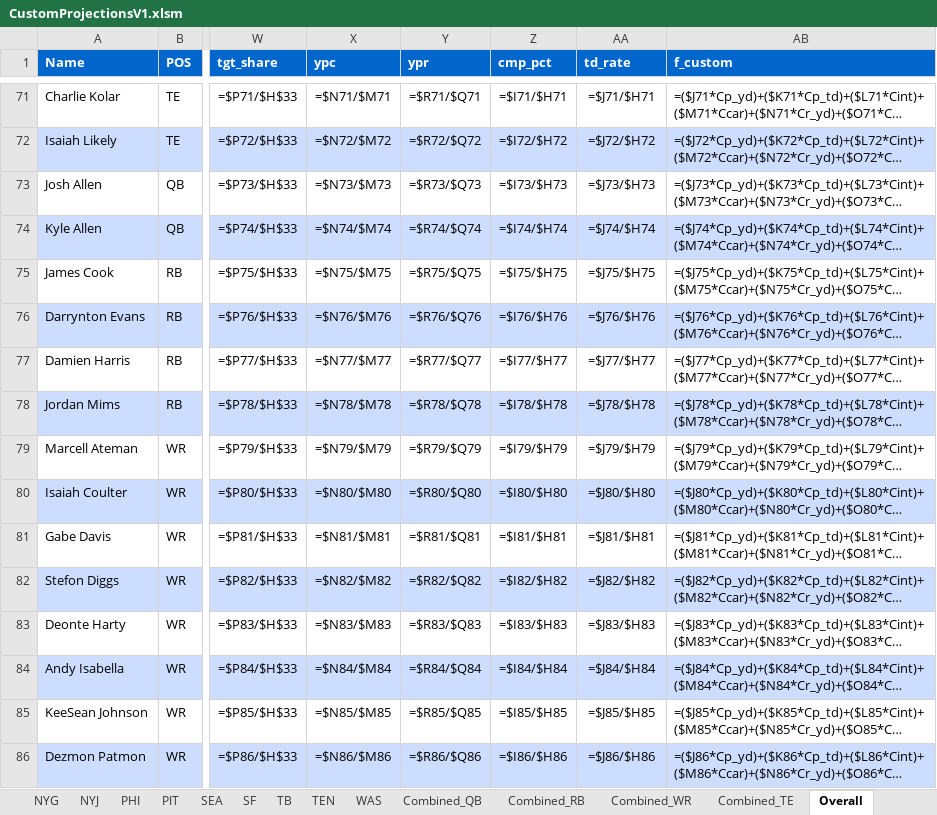
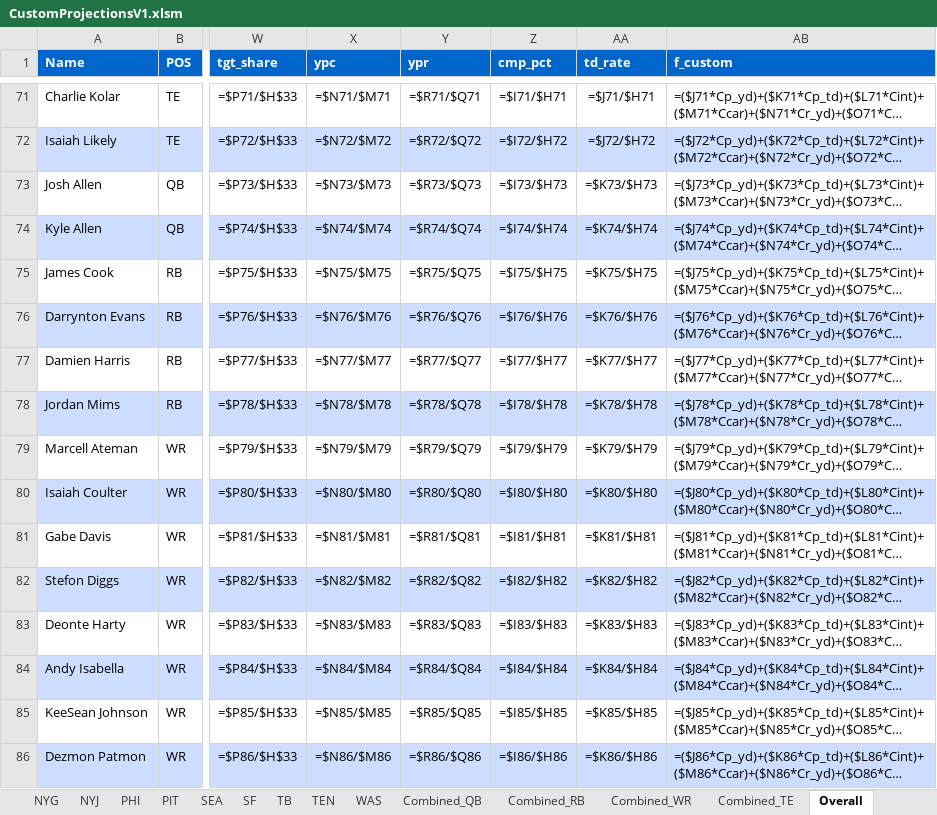
Before and after one commit to lightningcookies/Custom-Fantasy-Projections, an Excel workbook: CustomProjectionsV1.xlsm, sheet Overall, drawn as a sheet; only a part is shown, gaps mark what is left out; long unchanged cells end in …; values as stored, in another font and other column widths than the file's, no borders; formulas are shown in place of their values; table styles not drawn; the diff covers the shown part only; the diff names each change by its address in the sheet, - before the commit and + after, or states it on an @@ line.

Commit message:
fixed td rate. I knew something wouldn't work

```diff
--- a/CustomProjectionsV1.xlsm (sheet Overall)
+++ b/CustomProjectionsV1.xlsm (sheet Overall)
-AA73 (td_rate): =$J73/$H73
+AA73 (td_rate): =$K73/$H73
-AA74 (td_rate): =$J74/$H74
+AA74 (td_rate): =$K74/$H74
-AA75 (td_rate): =$J75/$H75
+AA75 (td_rate): =$K75/$H75
-AA76 (td_rate): =$J76/$H76
+AA76 (td_rate): =$K76/$H76
-AA77 (td_rate): =$J77/$H77
+AA77 (td_rate): =$K77/$H77
-AA78 (td_rate): =$J78/$H78
+AA78 (td_rate): =$K78/$H78
-AA79 (td_rate): =$J79/$H79
+AA79 (td_rate): =$K79/$H79
-AA80 (td_rate): =$J80/$H80
+AA80 (td_rate): =$K80/$H80
-AA81 (td_rate): =$J81/$H81
+AA81 (td_rate): =$K81/$H81
-AA82 (td_rate): =$J82/$H82
+AA82 (td_rate): =$K82/$H82
-AA83 (td_rate): =$J83/$H83
+AA83 (td_rate): =$K83/$H83
-AA84 (td_rate): =$J84/$H84
+AA84 (td_rate): =$K84/$H84
-AA85 (td_rate): =$J85/$H85
+AA85 (td_rate): =$K85/$H85
-AA86 (td_rate): =$J86/$H86
+AA86 (td_rate): =$K86/$H86
```
Also changed, not shown: 743 edited cells elsewhere in this sheet, sheet Combined_WR, sheet Combined_RB, sheet Combined_TE, sheet Combined_QB, sheet IND, sheet DET, 30 more sheets, charts or pictures.
